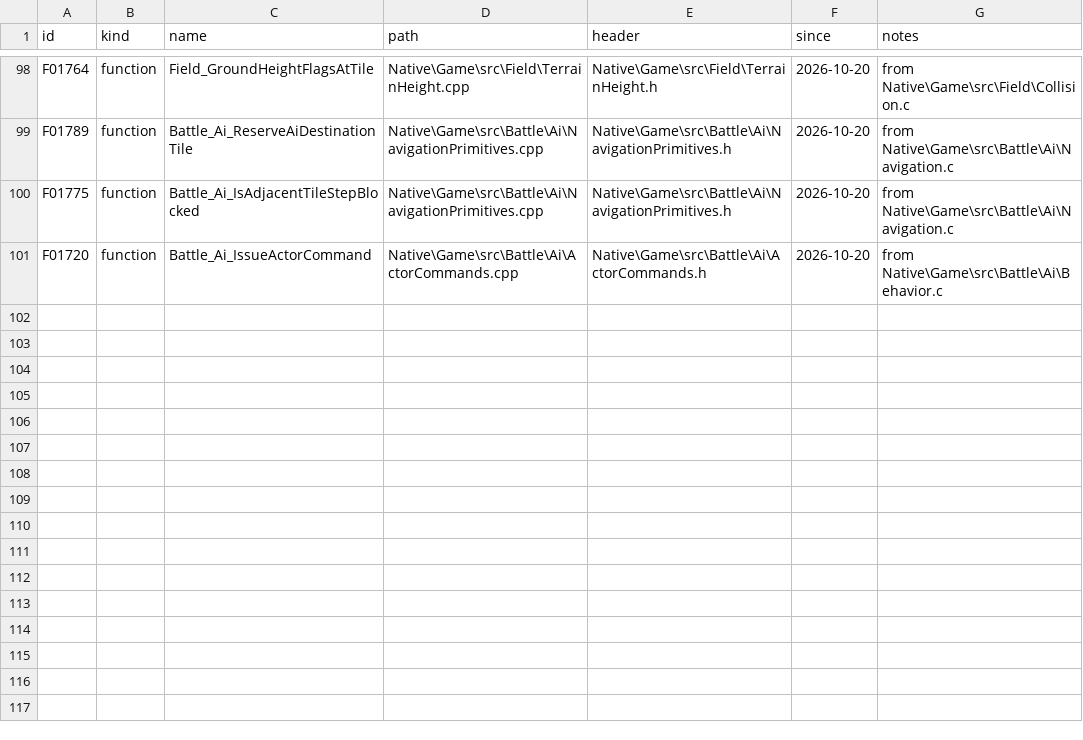
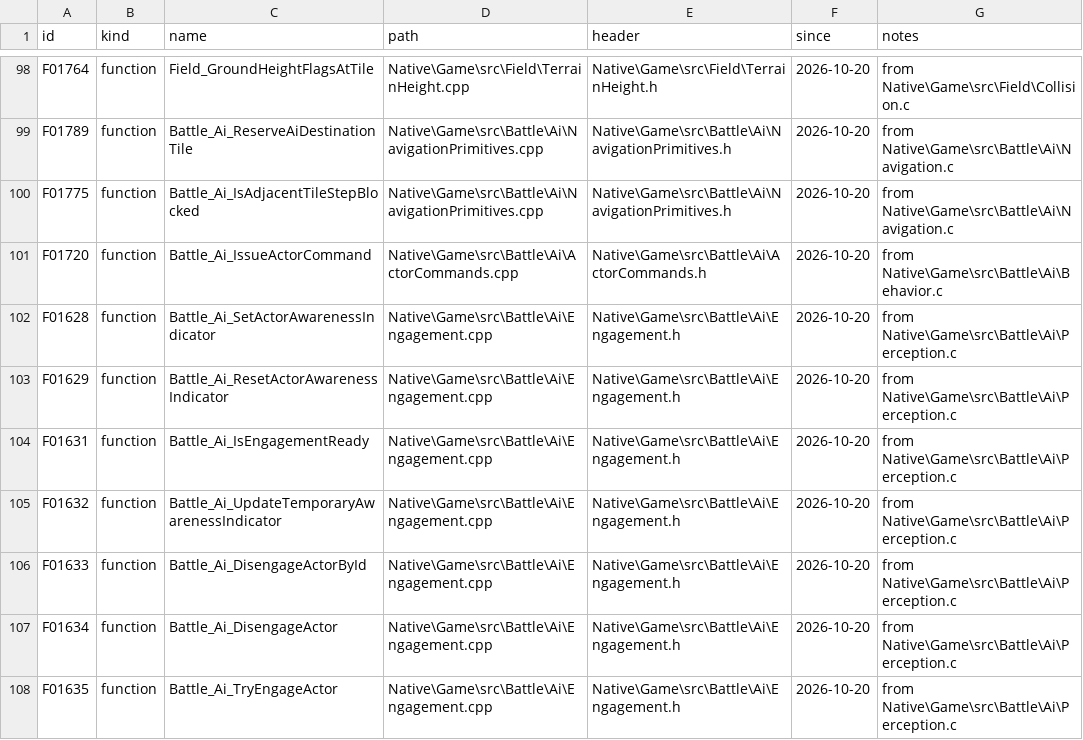
Before and after one commit to JEschete/VS-NativePort, a CSV file: tools/port/owned.csv, drawn as a sheet; only a part is shown, gaps mark what is left out.

```diff
--- a/tools/port/owned.csv
+++ b/tools/port/owned.csv
@@ -101 +101,8 @@ F01775,function,Battle_Ai_IsAdjacentTileStepBlocked,Native\Game\src\Battle\Ai\Na
 F01720,function,Battle_Ai_IssueActorCommand,Native\Game\src\Battle\Ai\ActorCommands.cpp,Native\Game\src\Battle\Ai\ActorCommands.h,2026-10-20,from Native\Game\src\Battle\Ai\Behavior.c
+F01628,function,Battle_Ai_SetActorAwarenessIndicator,Native\Game\src\Battle\Ai\Engagement.cpp,Native\Game\src\Battle\Ai\Engagement.h,2026-10-20,from Native\Game\src\Battle\Ai\Perception.c
+F01629,function,Battle_Ai_ResetActorAwarenessIndicator,Native\Game\src\Battle\Ai\Engagement.cpp,Native\Game\src\Battle\Ai\Engagement.h,2026-10-20,from Native\Game\src\Battle\Ai\Perception.c
+F01631,function,Battle_Ai_IsEngagementReady,Native\Game\src\Battle\Ai\Engagement.cpp,Native\Game\src\Battle\Ai\Engagement.h,2026-10-20,from Native\Game\src\Battle\Ai\Perception.c
+F01632,function,Battle_Ai_UpdateTemporaryAwarenessIndicator,Native\Game\src\Battle\Ai\Engagement.cpp,Native\Game\src\Battle\Ai\Engagement.h,2026-10-20,from Native\Game\src\Battle\Ai\Perception.c
+F01633,function,Battle_Ai_DisengageActorById,Native\Game\src\Battle\Ai\Engagement.cpp,Native\Game\src\Battle\Ai\Engagement.h,2026-10-20,from Native\Game\src\Battle\Ai\Perception.c
+F01634,function,Battle_Ai_DisengageActor,Native\Game\src\Battle\Ai\Engagement.cpp,Native\Game\src\Battle\Ai\Engagement.h,2026-10-20,from Native\Game\src\Battle\Ai\Perception.c
+F01635,function,Battle_Ai_TryEngageActor,Native\Game\src\Battle\Ai\Engagement.cpp,Native\Game\src\Battle\Ai\Engagement.h,2026-10-20,from Native\Game\src\Battle\Ai\Perception.c
```
Also changed, not shown: Docs/ASSEMBLY_GAPS.csv, Docs/ASSEMBLY_GAP_COVERAGE.csv, 21 other files.
